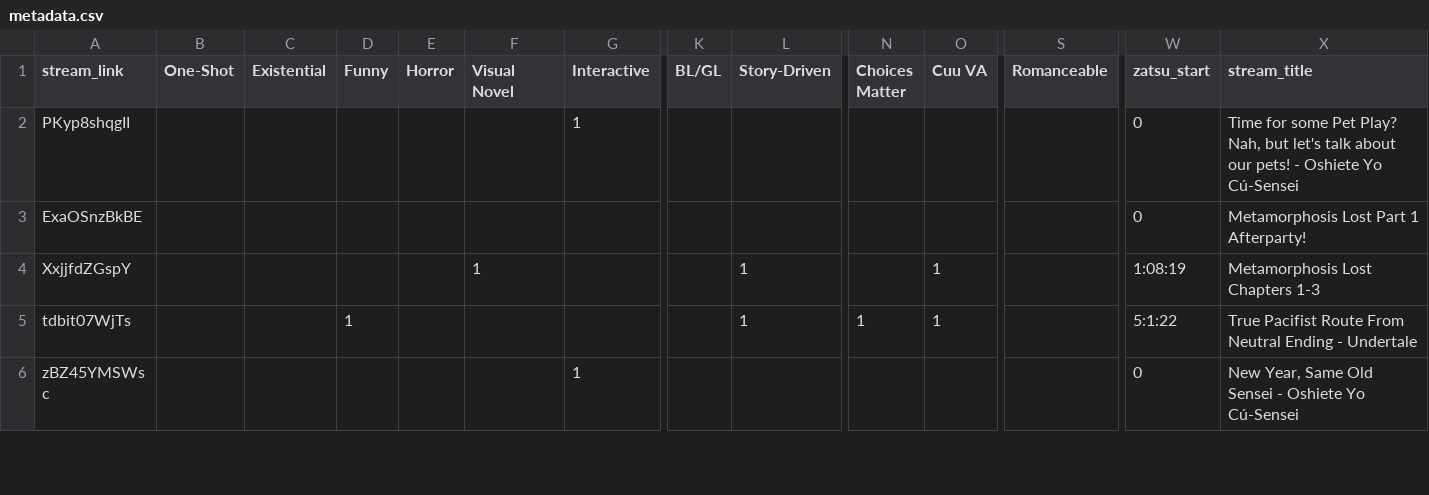
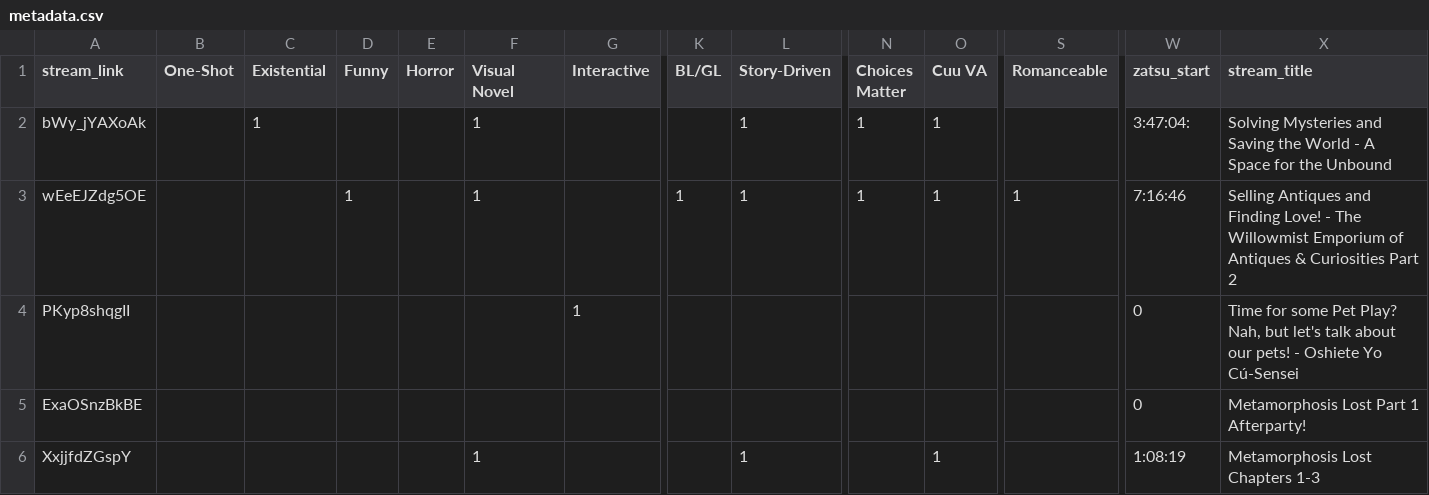
Before and after one commit to Cuudexter/Cuudex, a CSV file: metadata.csv, drawn as a sheet; only a part is shown, gaps mark what is left out; the shorter side is filled out with more unchanged rows; rows hold the shown columns only; the diff names each change by its address in the sheet, - before the commit and + after, or states it on an @@ line.

```diff
--- a/metadata.csv
+++ b/metadata.csv
+row 2: bWy_jYAXoAk |  | 1 |  |  | 1 |  |  | 1 | 1 | 1 |  | 3:47:04: | Solving Mysteries and Saving the World - A Space for the Unbound
+row 3: wEeEJZdg5OE |  |  | 1 |  | 1 |  | 1 | 1 | 1 | 1 | 1 | 7:16:46 | Selling Antiques and Finding Love! - The Willowmist Emporium of Antiques & Curiosities Part 2
```
Also changed, not shown: 2 other files.
